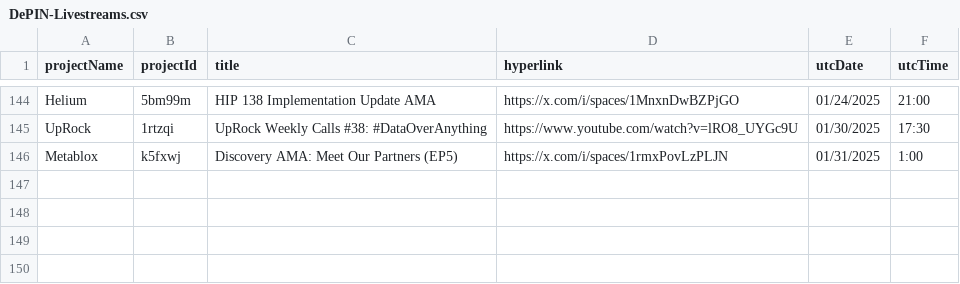
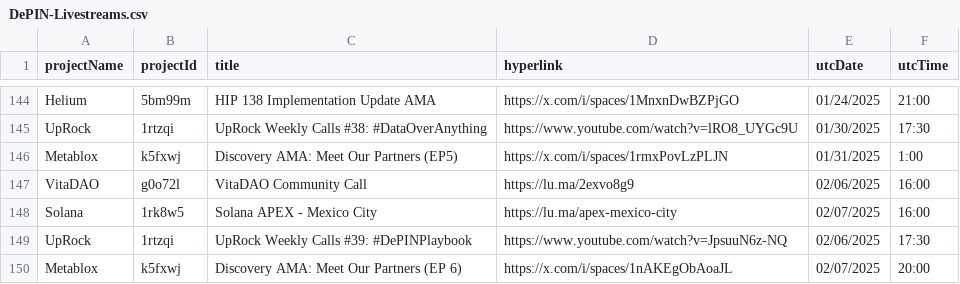
Before and after one commit to EduardJ/testingOctokit, a CSV file: scripts/data/DePIN-Livestreams.csv, drawn as a sheet; only a part is shown, gaps mark what is left out; the diff names each change by its address in the sheet, - before the commit and + after, or states it on an @@ line.

```diff
--- a/scripts/data/DePIN-Livestreams.csv
+++ b/scripts/data/DePIN-Livestreams.csv
+row 147: VitaDAO | g0o72l | VitaDAO Community Call | https://lu.ma/2exvo8g9 | 02/06/2025 | 16:00
+row 148: Solana | 1rk8w5 | Solana APEX - Mexico City | https://lu.ma/apex-mexico-city | 02/07/2025 | 16:00
+row 149: UpRock | 1rtzqi | UpRock Weekly Calls #39: #DePINPlaybook | https://www.youtube.com/watch?v=JpsuuN6z-NQ | 02/06/2025 | 17:30
+row 150: Metablox | k5fxwj | Discovery AMA: Meet Our Partners (EP 6) | https://x.com/i/spaces/1nAKEgObAoaJL | 02/07/2025 | 20:00
```
Also changed, not shown: scripts/data/DePIN-Projects-Dune.csv.
